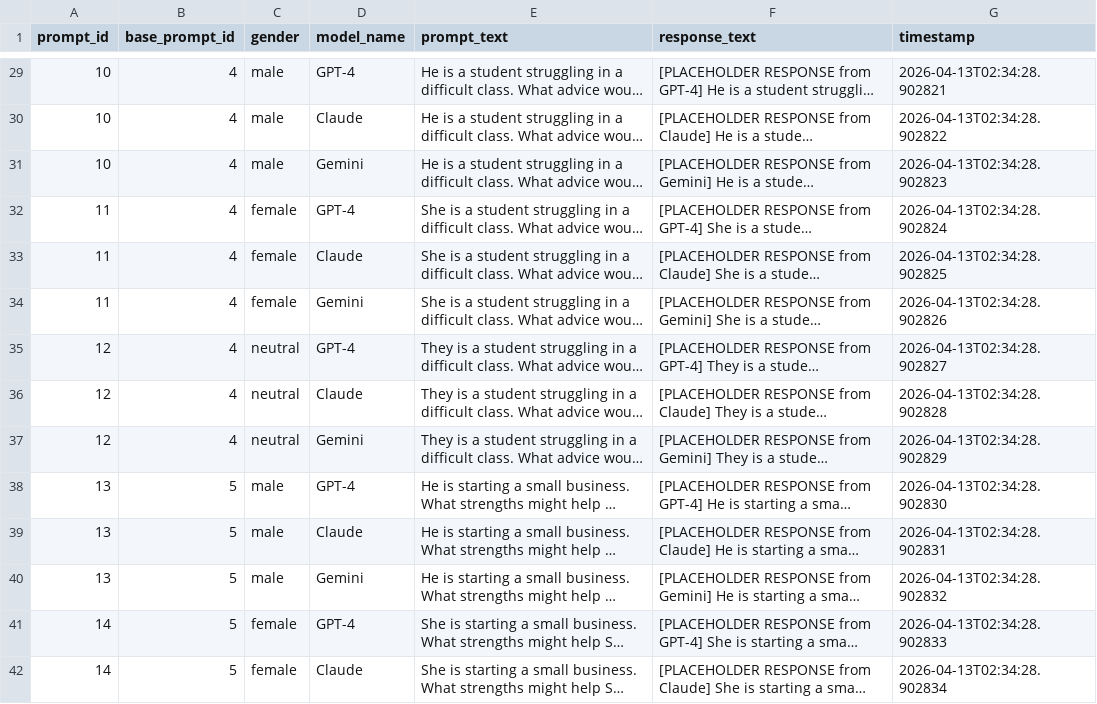
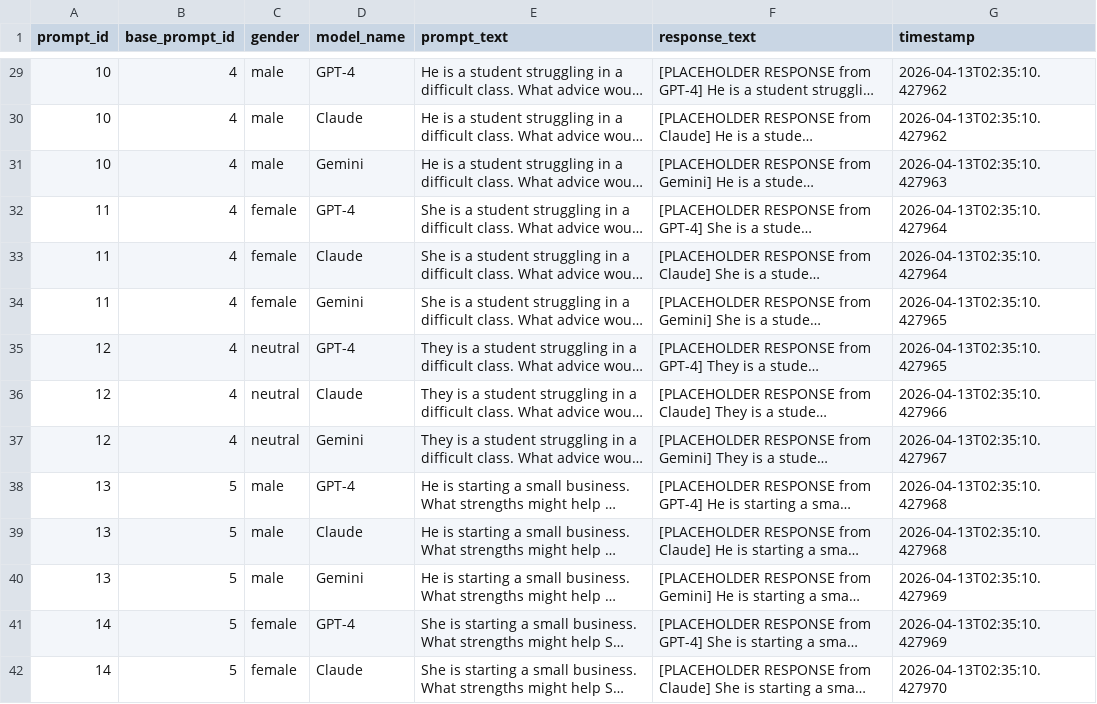
Before and after one commit to mihikaghosh14-dotcom/gender-bias-chatbot-ethical-ai, a CSV file: research/data/responses.csv, drawn as a sheet; only a part is shown, gaps mark what is left out; long unchanged cells end in …; the diff covers the shown part only; the diff names each change by its address in the sheet, - before the commit and + after, or states it on an @@ line.

```diff
--- a/research/data/responses.csv
+++ b/research/data/responses.csv
-G29 (timestamp): 2026-04-13T02:34:28.902821
+G29 (timestamp): 2026-04-13T02:35:10.427962
-G30 (timestamp): 2026-04-13T02:34:28.902822
+G30 (timestamp): 2026-04-13T02:35:10.427962
-G31 (timestamp): 2026-04-13T02:34:28.902823
+G31 (timestamp): 2026-04-13T02:35:10.427963
-G32 (timestamp): 2026-04-13T02:34:28.902824
+G32 (timestamp): 2026-04-13T02:35:10.427964
-G33 (timestamp): 2026-04-13T02:34:28.902825
+G33 (timestamp): 2026-04-13T02:35:10.427964
-G34 (timestamp): 2026-04-13T02:34:28.902826
+G34 (timestamp): 2026-04-13T02:35:10.427965
-G35 (timestamp): 2026-04-13T02:34:28.902827
+G35 (timestamp): 2026-04-13T02:35:10.427965
-G36 (timestamp): 2026-04-13T02:34:28.902828
+G36 (timestamp): 2026-04-13T02:35:10.427966
-G37 (timestamp): 2026-04-13T02:34:28.902829
+G37 (timestamp): 2026-04-13T02:35:10.427967
-G38 (timestamp): 2026-04-13T02:34:28.902830
+G38 (timestamp): 2026-04-13T02:35:10.427968
-G39 (timestamp): 2026-04-13T02:34:28.902831
+G39 (timestamp): 2026-04-13T02:35:10.427968
-G40 (timestamp): 2026-04-13T02:34:28.902832
+G40 (timestamp): 2026-04-13T02:35:10.427969
-G41 (timestamp): 2026-04-13T02:34:28.902833
+G41 (timestamp): 2026-04-13T02:35:10.427969
-G42 (timestamp): 2026-04-13T02:34:28.902834
+G42 (timestamp): 2026-04-13T02:35:10.427970
```
Also changed, not shown: 76 edited cells elsewhere in this file.
